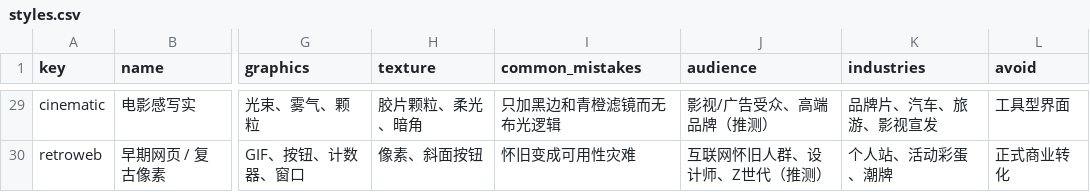
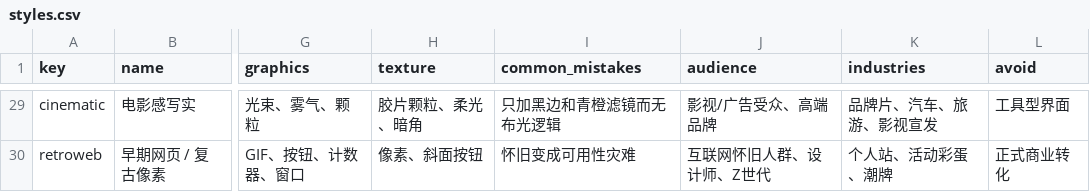
Before and after one commit to BaoBaodesu/Design-Knowledge-Base, a CSV file: data/styles.csv, drawn as a sheet; only a part is shown, gaps mark what is left out; the diff covers the shown part only; the diff names each change by its address in the sheet, - before the commit and + after, or states it on an @@ line.

```diff
--- a/data/styles.csv
+++ b/data/styles.csv
-J29 (audience): 影视/广告受众、高端品牌（推测）
+J29 (audience): 影视/广告受众、高端品牌
-J30 (audience): 互联网怀旧人群、设计师、Z世代（推测）
+J30 (audience): 互联网怀旧人群、设计师、Z世代
```
Also changed, not shown: 24 edited cells elsewhere in this file, data/verification.tsv, 20 other files.
